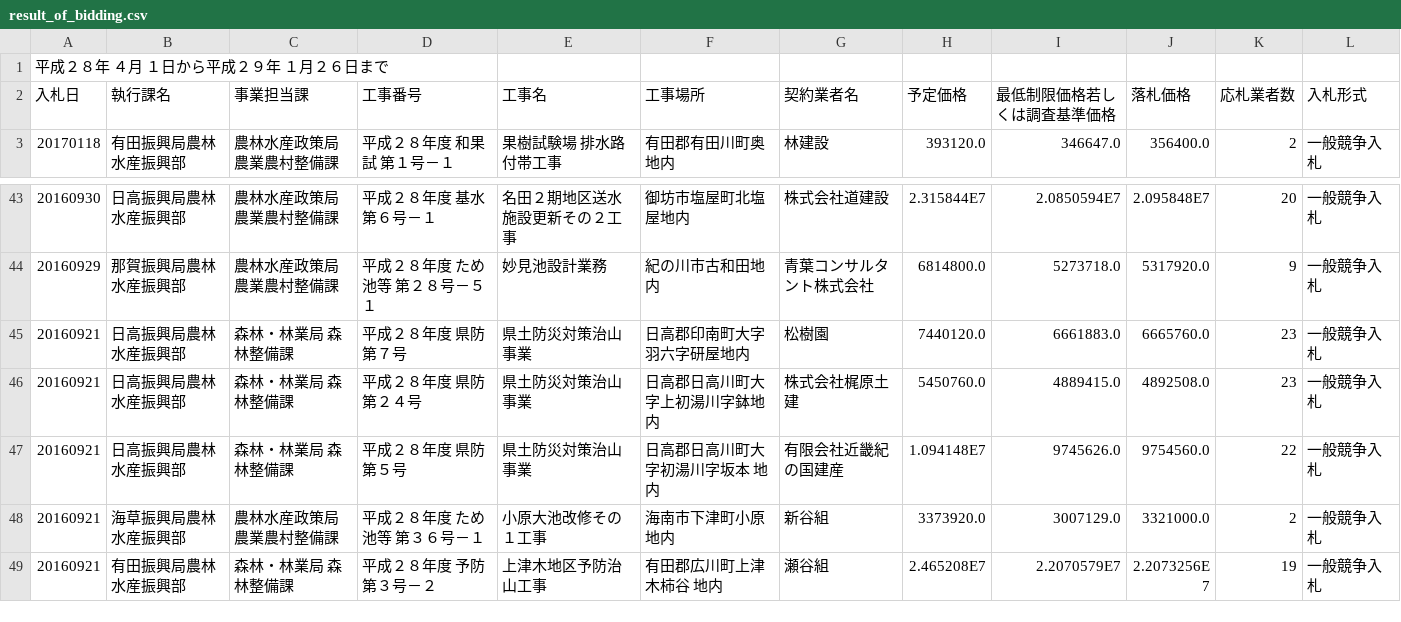
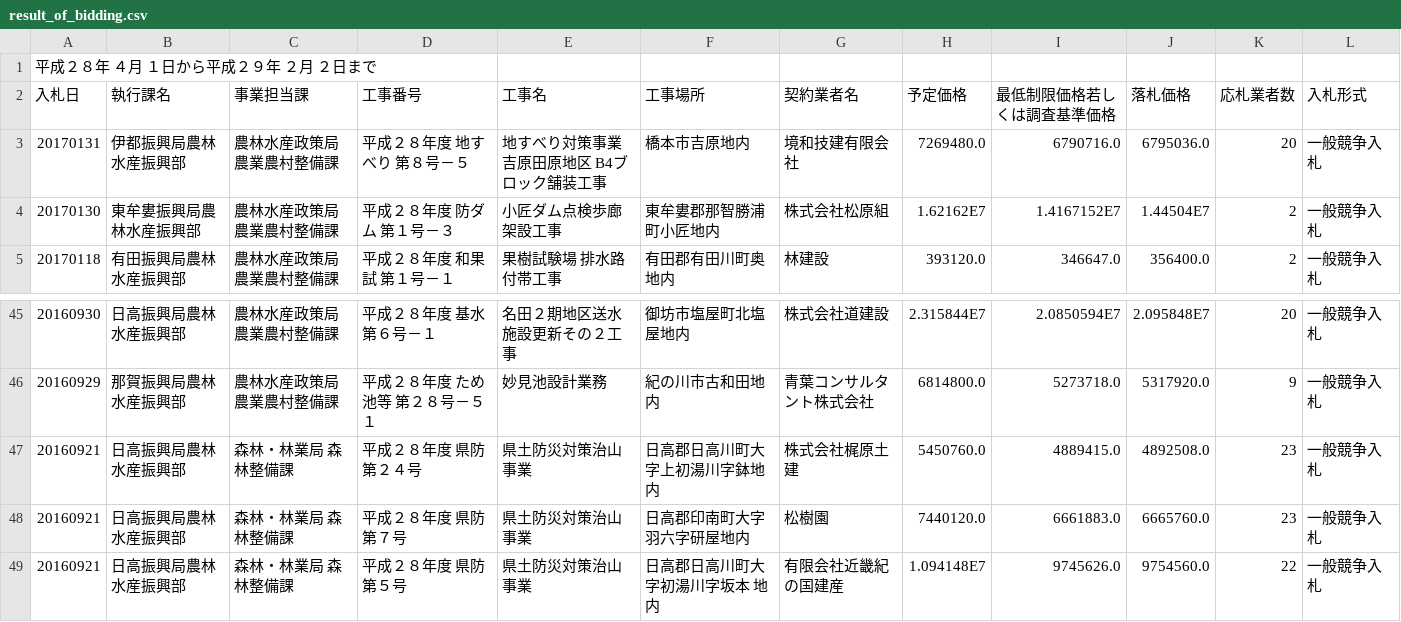
Before and after one commit to wakayama-pref-org/result_of_bidding_by_agriculture_forestry_and_fisheries_department, a CSV file: csv/result_of_bidding.csv, drawn as a sheet; only a part is shown, gaps mark what is left out; the shorter side is filled out with more unchanged rows.

```diff
--- a/csv/result_of_bidding.csv
+++ b/csv/result_of_bidding.csv
@@ -1,3 +1,5 @@
-"平成２８年　４月　１日から平成２９年　１月２６日まで"
+"平成２８年　４月　１日から平成２９年　２月　２日まで"
 "入札日","執行課名","事業担当課","工事番号","工事名","工事場所　","契約業者名","予定価格","最低制限価格若しくは調査基準価格","落札価格","応札業者数","入札形式"
+"20170131","伊都振興局農林水産振興部","農林水産政策局 農業農村整備課","平成２８年度　地すべり　第８号－５","地すべり対策事業　吉原田原地区　B4ブロック舗装工事","橋本市吉原地内","境和技建有限会社","7269480.0","6790716.0","6795036.0","20","一般競争入札"
+"20170130","東牟婁振興局農林水産振興部","農林水産政策局 農業農村整備課","平成２８年度　防ダム　第１号－３","小匠ダム点検歩廊架設工事","東牟婁郡那智勝浦町小匠地内","株式会社松原組","1.62162E7","1.4167152E7","1.44504E7","2","一般競争入札"
 "20170118","有田振興局農林水産振興部","農林水産政策局 農業農村整備課","平成２８年度　和果試　第１号－１","果樹試験場　排水路付帯工事","有田郡有田川町奥地内","林建設","393120.0","346647.0","356400.0","2","一般競争入札"
@@ -44,4 +46,4 @@
 "20160929","那賀振興局農林水産振興部","農林水産政策局 農業農村整備課","平成２８年度　ため池等　第２８号－５１","妙見池設計業務","紀の川市古和田地内","青葉コンサルタント株式会社","6814800.0","5273718.0","5317920.0","9","一般競争入札"
+"20160921","日高振興局農林水産振興部","森林・林業局 森林整備課","平成２８年度　県防　第２４号","県土防災対策治山事業","日高郡日高川町大字上初湯川字鉢地内","株式会社梶原土建","5450760.0","4889415.0","4892508.0","23","一般競争入札"
 "20160921","日高振興局農林水産振興部","森林・林業局 森林整備課","平成２８年度　県防　第７号","県土防災対策治山事業","日高郡印南町大字羽六字研屋地内","松樹園","7440120.0","6661883.0","6665760.0","23","一般競争入札"
-"20160921","日高振興局農林水産振興部","森林・林業局 森林整備課","平成２８年度　県防　第２４号","県土防災対策治山事業","日高郡日高川町大字上初湯川字鉢地内","株式会社梶原土建","5450760.0","4889415.0","4892508.0","23","一般競争入札"
 "20160921","日高振興局農林水産振興部","森林・林業局 森林整備課","平成２８年度　県防　第５号","県土防災対策治山事業","日高郡日高川町大字初湯川字坂本　地内","有限会社近畿紀の国建産","1.094148E7","9745626.0","9754560.0","22","一般競争入札"
```
Also changed, not shown: 1 other file.
